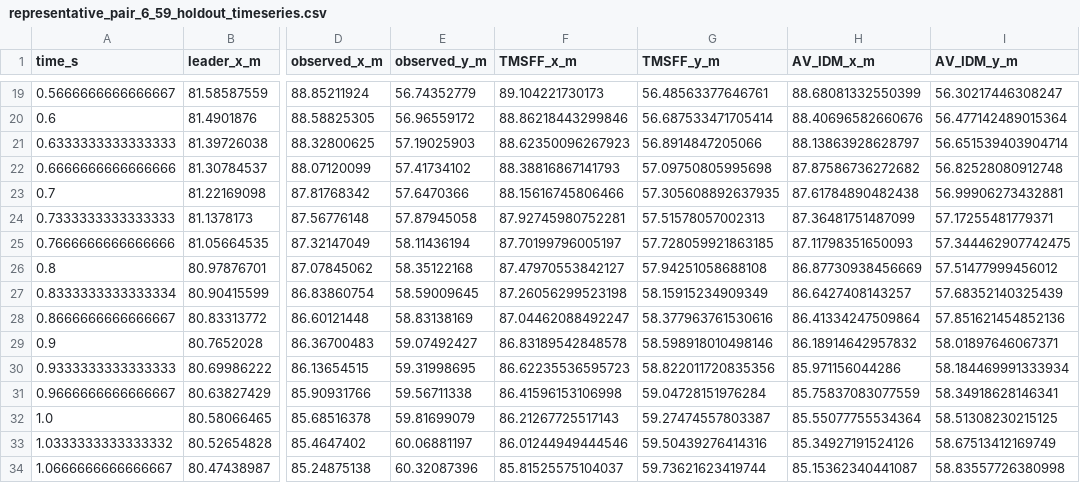
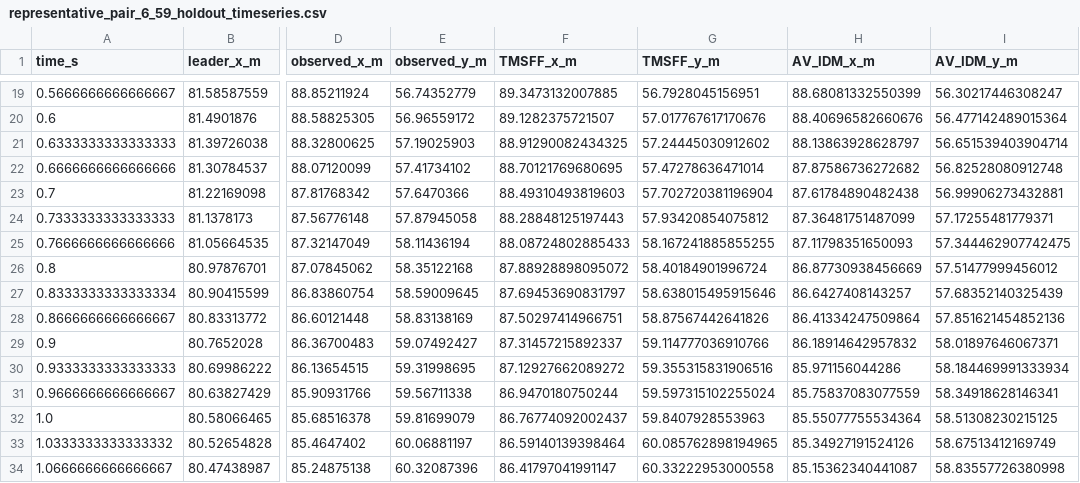
Before and after one commit to hyhfut-code/TMSFF-reproducibility, a CSV file: outputs/M11/analysis/representative_pair_6_59_holdout_timeseries.csv, drawn as a sheet; only a part is shown, gaps mark what is left out; the diff covers the shown part only; the diff names each change by its address in the sheet, - before the commit and + after, or states it on an @@ line.

```diff
--- a/outputs/M11/analysis/representative_pair_6_59_holdout_timeseries.csv
+++ b/outputs/M11/analysis/representative_pair_6_59_holdout_timeseries.csv
-F19 (TMSFF_x_m): 89.104221730173
+F19 (TMSFF_x_m): 89.3473132007885
-G19 (TMSFF_y_m): 56.48563377646761
+G19 (TMSFF_y_m): 56.7928045156951
-F20 (TMSFF_x_m): 88.86218443299846
+F20 (TMSFF_x_m): 89.1282375721507
-G20 (TMSFF_y_m): 56.687533471705414
+G20 (TMSFF_y_m): 57.017767617170676
-F21 (TMSFF_x_m): 88.62350096267923
+F21 (TMSFF_x_m): 88.91290082434325
-G21 (TMSFF_y_m): 56.8914847205066
+G21 (TMSFF_y_m): 57.24445030912602
-F22 (TMSFF_x_m): 88.38816867141793
+F22 (TMSFF_x_m): 88.70121769680695
-G22 (TMSFF_y_m): 57.09750805995698
+G22 (TMSFF_y_m): 57.47278636471014
-F23 (TMSFF_x_m): 88.15616745806466
+F23 (TMSFF_x_m): 88.49310493819603
-G23 (TMSFF_y_m): 57.305608892637935
+G23 (TMSFF_y_m): 57.702720381196904
-F24 (TMSFF_x_m): 87.92745980752281
+F24 (TMSFF_x_m): 88.28848125197443
-G24 (TMSFF_y_m): 57.51578057002313
+G24 (TMSFF_y_m): 57.93420854075812
-F25 (TMSFF_x_m): 87.70199796005197
+F25 (TMSFF_x_m): 88.08724802885433
-G25 (TMSFF_y_m): 57.728059921863185
+G25 (TMSFF_y_m): 58.167241885855255
-F26 (TMSFF_x_m): 87.47970553842127
+F26 (TMSFF_x_m): 87.88928898095072
-G26 (TMSFF_y_m): 57.94251058688108
+G26 (TMSFF_y_m): 58.40184901996724
-F27 (TMSFF_x_m): 87.26056299523198
+F27 (TMSFF_x_m): 87.69453690831797
-G27 (TMSFF_y_m): 58.15915234909349
+G27 (TMSFF_y_m): 58.638015495915646
-F28 (TMSFF_x_m): 87.04462088492247
+F28 (TMSFF_x_m): 87.50297414966751
-G28 (TMSFF_y_m): 58.377963761530616
+G28 (TMSFF_y_m): 58.87567442641826
-F29 (TMSFF_x_m): 86.83189542848578
+F29 (TMSFF_x_m): 87.31457215892337
-G29 (TMSFF_y_m): 58.598918010498146
+G29 (TMSFF_y_m): 59.114777036910766
-F30 (TMSFF_x_m): 86.62235536595723
+F30 (TMSFF_x_m): 87.12927662089272
-G30 (TMSFF_y_m): 58.822011720835356
+G30 (TMSFF_y_m): 59.355315831906516
-F31 (TMSFF_x_m): 86.41596153106998
+F31 (TMSFF_x_m): 86.9470180750244
-G31 (TMSFF_y_m): 59.04728151976284
+G31 (TMSFF_y_m): 59.597315102255024
-F32 (TMSFF_x_m): 86.21267725517143
+F32 (TMSFF_x_m): 86.76774092002437
-G32 (TMSFF_y_m): 59.27474557803387
+G32 (TMSFF_y_m): 59.8407928553963
-F33 (TMSFF_x_m): 86.01244949444546
+F33 (TMSFF_x_m): 86.59140139398464
-G33 (TMSFF_y_m): 59.50439276414316
+G33 (TMSFF_y_m): 60.085762898194965
-F34 (TMSFF_x_m): 85.81525575104037
+F34 (TMSFF_x_m): 86.41797041991147
-G34 (TMSFF_y_m): 59.73621623419744
+G34 (TMSFF_y_m): 60.33222953000558
```
Also changed, not shown: 74 edited cells elsewhere in this file, outputs/M11/analysis/holdout_aggregate_summary.csv, outputs/M11/analysis/parameter_summary.csv, 24 other files.
